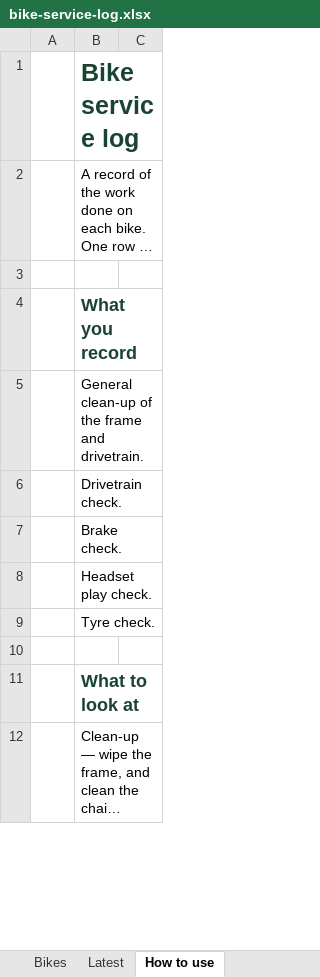
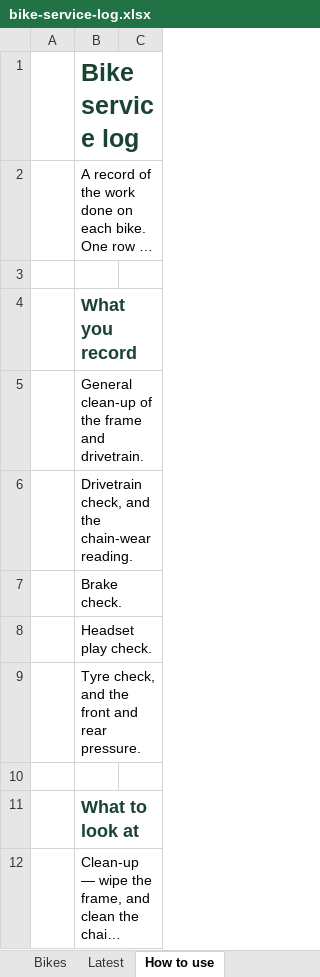
Before and after one commit to jondapoole/add-automated-tests-off-platform-project, an Excel workbook: bike-service-log.xlsx, sheet How to use, drawn as a sheet; only a part is shown; long unchanged cells end in …; values as stored, in another font and other column widths than the file's, no borders; the diff covers the shown part only; the diff names each change by its address in the sheet, - before the commit and + after, or states it on an @@ line.

```diff
--- a/bike-service-log.xlsx (sheet How to use)
+++ b/bike-service-log.xlsx (sheet How to use)
-B6: Drivetrain check.
+B6: Drivetrain check, and the chain-wear reading.
-B9: Tyre check.
+B9: Tyre check, and the front and rear pressure.
```
Also changed, not shown: 7 added rows and 9 edited cells elsewhere in this sheet, sheet Latest, sheet Service log.
